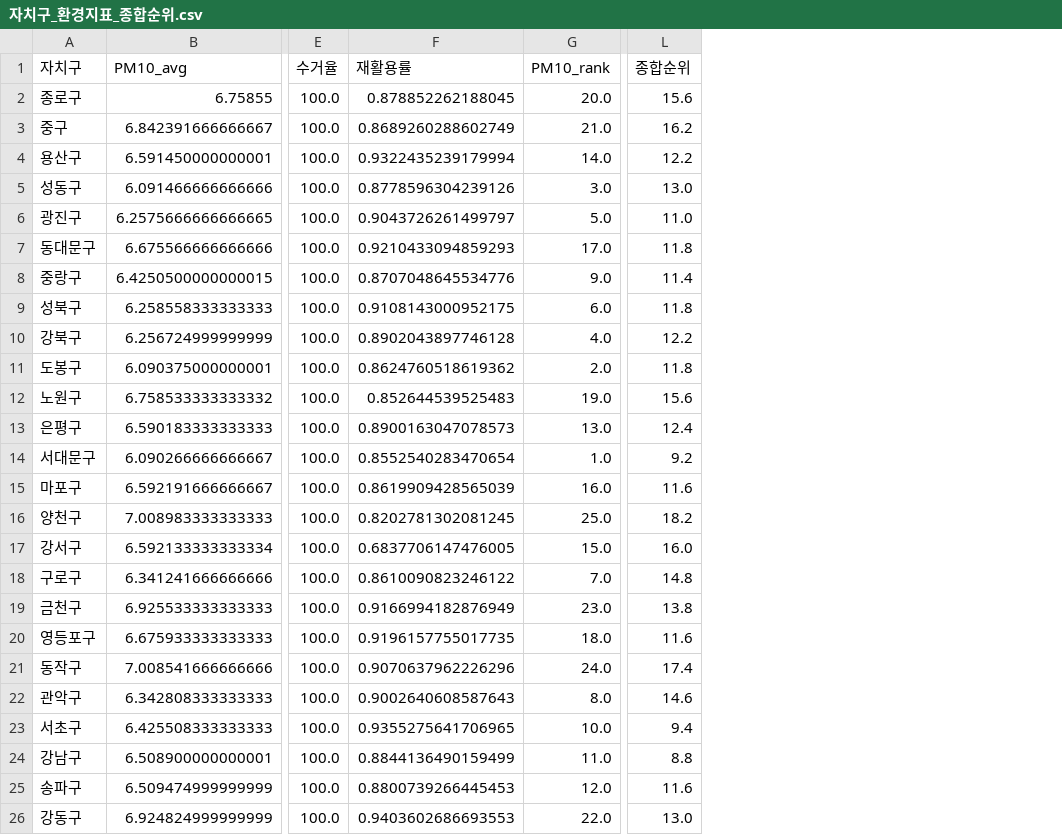
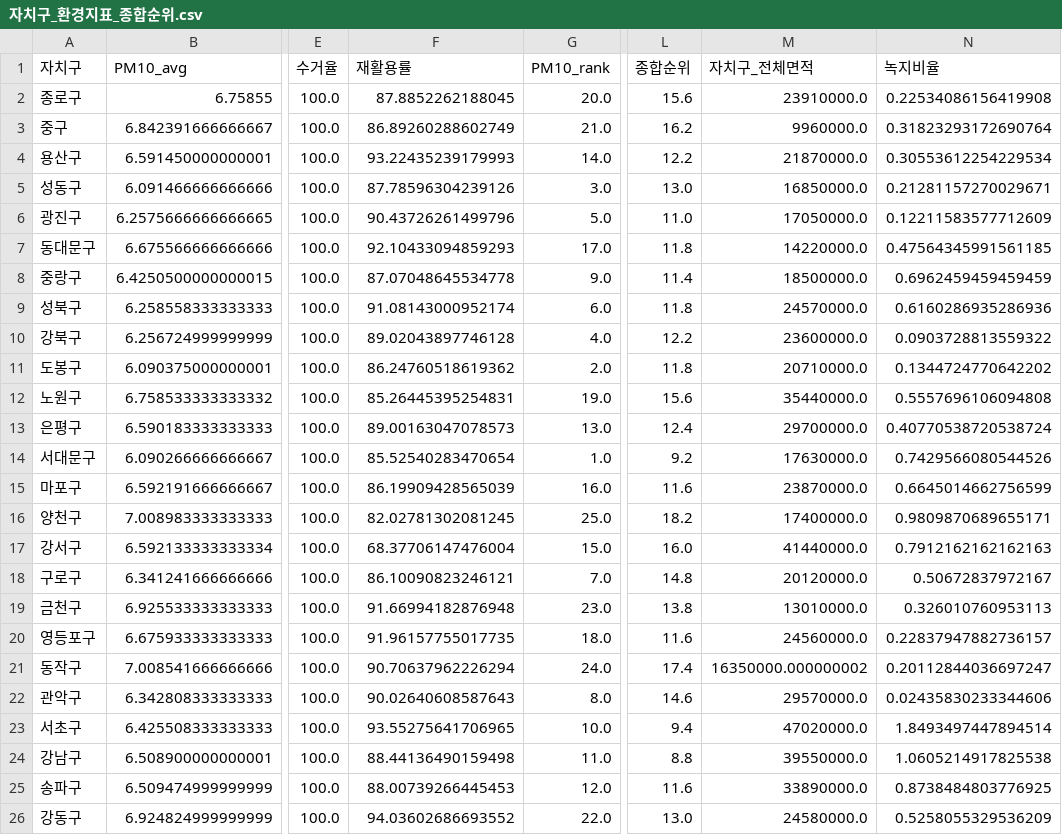
Before and after one commit to Xodls128/EDA_eco, a CSV file: result/자치구_환경지표_종합순위.csv, drawn as a sheet; only a part is shown, gaps mark what is left out; the diff names each change by its address in the sheet, - before the commit and + after, or states it on an @@ line.

Commit message:
전체면적 당 녹지면적 비율 그래프 추가

```diff
--- a/result/자치구_환경지표_종합순위.csv
+++ b/result/자치구_환경지표_종합순위.csv
+column M (자치구_전체면적), rows 2-26: 23910000.0 | 9960000.0 | 21870000.0 | 16850000.0 | 17050000.0 | 14220000.0 | 18500000.0 | 24570000.0 | 23600000.0 | 20710000.0 | 35440000.0 | 29700000.0 | 17630000.0 | 23870000.0 | 17400000.0 | 41440000.0 | 20120000.0 | 13010000.0 | 24560000.0 | 16350000.000000002 | 29570000.0 | 47020000.0 | 39550000.0 | 33890000.0 | 24580000.0
+column N (녹지비율), rows 2-26: 0.22534086156419908 | 0.31823293172690764 | 0.30553612254229534 | 0.21281157270029671 | 0.12211583577712609 | 0.47564345991561185 | 0.6962459459459459 | 0.6160286935286936 | 0.0903728813559322 | 0.1344724770642202 | 0.5557696106094808 | 0.40770538720538724 | 0.7429566080544526 | 0.6645014662756599 | 0.9809870689655171 | 0.7912162162162163 | 0.50672837972167 | 0.326010760953113 | 0.22837947882736157 | 0.20112844036697247 | 0.02435830233344606 | 1.8493497447894514 | 1.0605214917825538 | 0.8738484803776925 | 0.5258055329536209
-F2 (재활용률): 0.878852262188045
+F2 (재활용률): 87.8852262188045
-F3 (재활용률): 0.8689260288602749
+F3 (재활용률): 86.89260288602749
-F4 (재활용률): 0.9322435239179994
+F4 (재활용률): 93.22435239179993
-F5 (재활용률): 0.8778596304239126
+F5 (재활용률): 87.78596304239126
-F6 (재활용률): 0.9043726261499797
+F6 (재활용률): 90.43726261499796
-F7 (재활용률): 0.9210433094859293
+F7 (재활용률): 92.10433094859293
-F8 (재활용률): 0.8707048645534776
+F8 (재활용률): 87.07048645534778
-F9 (재활용률): 0.9108143000952175
+F9 (재활용률): 91.08143000952174
-F10 (재활용률): 0.8902043897746128
+F10 (재활용률): 89.02043897746128
-F11 (재활용률): 0.8624760518619362
+F11 (재활용률): 86.24760518619362
-F12 (재활용률): 0.852644539525483
+F12 (재활용률): 85.26445395254831
-F13 (재활용률): 0.8900163047078573
+F13 (재활용률): 89.00163047078573
-F14 (재활용률): 0.8552540283470654
+F14 (재활용률): 85.52540283470654
-F15 (재활용률): 0.8619909428565039
+F15 (재활용률): 86.19909428565039
-F16 (재활용률): 0.8202781302081245
+F16 (재활용률): 82.02781302081245
-F17 (재활용률): 0.6837706147476005
+F17 (재활용률): 68.37706147476004
-F18 (재활용률): 0.8610090823246122
+F18 (재활용률): 86.10090823246121
-F19 (재활용률): 0.9166994182876949
+F19 (재활용률): 91.66994182876948
-F20 (재활용률): 0.9196157755017735
+F20 (재활용률): 91.96157755017735
-F21 (재활용률): 0.9070637962226296
+F21 (재활용률): 90.70637962226294
-F22 (재활용률): 0.9002640608587643
+F22 (재활용률): 90.02640608587643
-F23 (재활용률): 0.9355275641706965
+F23 (재활용률): 93.55275641706965
-F24 (재활용률): 0.8844136490159499
+F24 (재활용률): 88.44136490159498
-F25 (재활용률): 0.8800739266445453
+F25 (재활용률): 88.00739266445453
-F26 (재활용률): 0.9403602686693553
+F26 (재활용률): 94.03602686693552
```
Also changed, not shown: 9 other files.
